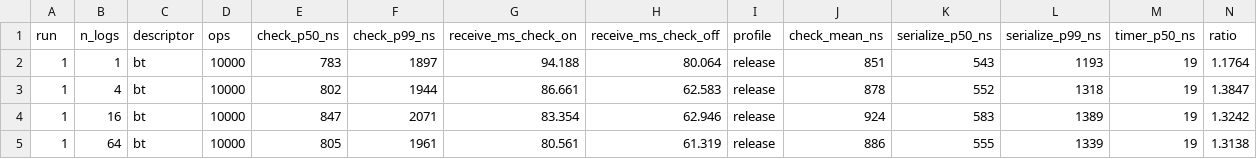
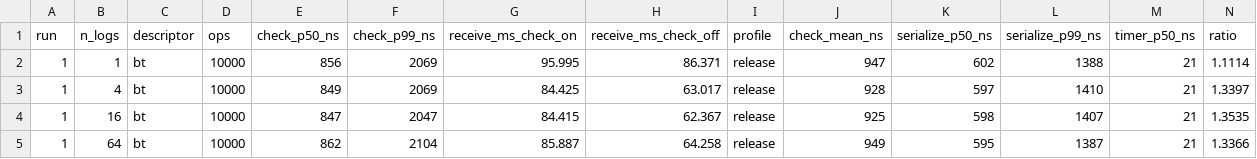
Before and after one commit to CEA-LIST/Moirai, a CSV file: experiments/model-plane/m-e7/results.csv, drawn as a sheet; only a part is shown; the diff covers the shown part only.

Commit message:
experiments: M-E7 re-taken with nothing else on the machine, the first run having shared it with a stray probe

```diff
--- a/experiments/model-plane/m-e7/results.csv
+++ b/experiments/model-plane/m-e7/results.csv
@@ -1,5 +1,5 @@
 run,n_logs,descriptor,ops,check_p50_ns,check_p99_ns,receive_ms_check_on,receive_ms_check_off,profile,check_mean_ns,serialize_p50_ns,serialize_p99_ns,timer_p50_ns,ratio
-1,1,bt,10000,783,1897,94.188,80.064,release,851,543,1193,19,1.1764
-1,4,bt,10000,802,1944,86.661,62.583,release,878,552,1318,19,1.3847
-1,16,bt,10000,847,2071,83.354,62.946,release,924,583,1389,19,1.3242
-1,64,bt,10000,805,1961,80.561,61.319,release,886,555,1339,19,1.3138
+1,1,bt,10000,856,2069,95.995,86.371,release,947,602,1388,21,1.1114
+1,4,bt,10000,849,2069,84.425,63.017,release,928,597,1410,21,1.3397
+1,16,bt,10000,847,2047,84.415,62.367,release,925,598,1407,21,1.3535
+1,64,bt,10000,862,2104,85.887,64.258,release,949,595,1387,21,1.3366
```
Also changed, not shown: 101 edited cells elsewhere in this file, 1 other file.
